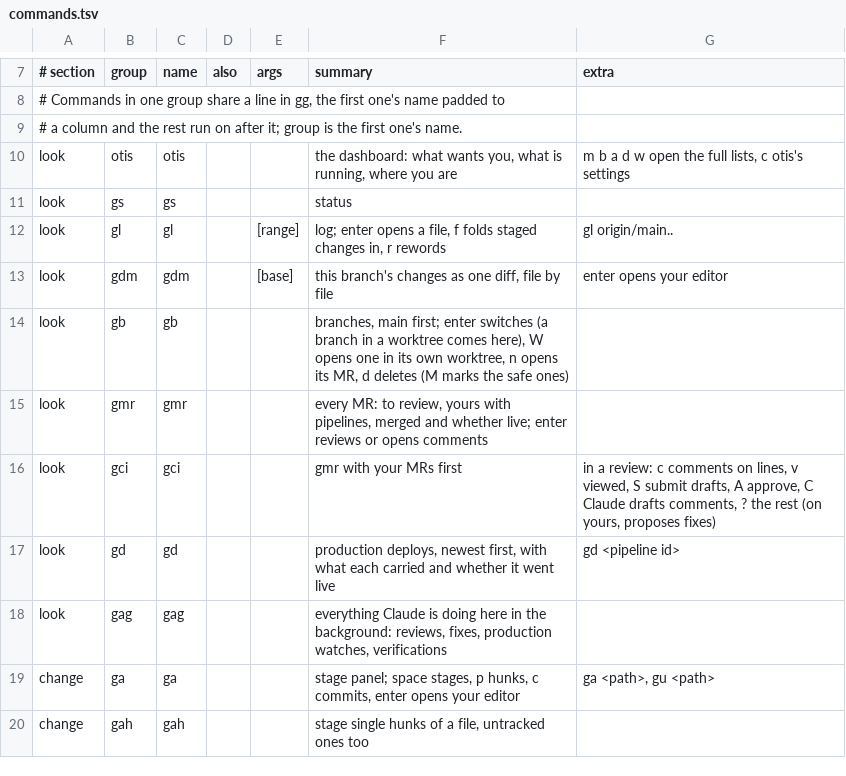
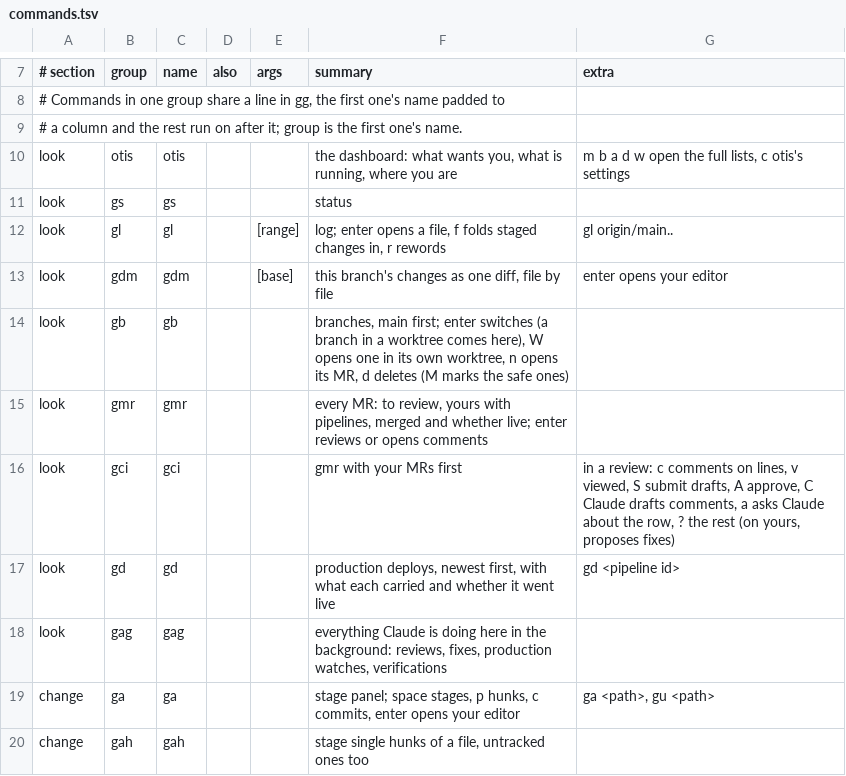
Before and after one commit to booka66/otis, a TSV file: share/commands.tsv, drawn as a sheet; only a part is shown, gaps mark what is left out.

Commit message:
a talks the change over with Claude, about the row you are on
git-symbols-ask is a conversation beside the symbol view, one an MR, a
branch or a commit, that knows what the view knows: the change by symbol
and the shape of it (seam), the callers elsewhere and what the change
breaks in them, and what the change says of itself, an MR's description,
threads and Claude's drafts with their reasons. The row under the cursor
goes with every launch, so "this" is the symbol you are on. Reviewing,
Claude can draft a comment when asked, placed and marked as its review's
are; on your own change it works in your checkout.

The MR as Claude is given it is share/mr-context.sh now, shared with
Claude's review, which is also given seam's score of the change's shape,
the only ground for asking to split an MR or undo a cycle. A draft's list
keeps git-mr-pages' warnings out of its JSON, and a thread's context above
the prompt is clipped with its colors kept.

```diff
--- a/share/commands.tsv
+++ b/share/commands.tsv
@@ -15,3 +15,3 @@ look	gb	gb			branches, main first; enter switches (a branch in a worktree comes
 look	gmr	gmr			every MR: to review, yours with pipelines, merged and whether live; enter reviews or opens comments	
-look	gci	gci			gmr with your MRs first	in a review: c comments on lines, v viewed, S submit drafts, A approve, C Claude drafts comments, ? the rest (on yours, proposes fixes)
+look	gci	gci			gmr with your MRs first	in a review: c comments on lines, v viewed, S submit drafts, A approve, C Claude drafts comments, a asks Claude about the row, ? the rest (on yours, proposes fixes)
 look	gd	gd			production deploys, newest first, with what each carried and whether it went live	gd <pipeline id>
```
Also changed, not shown: 8 other files.
